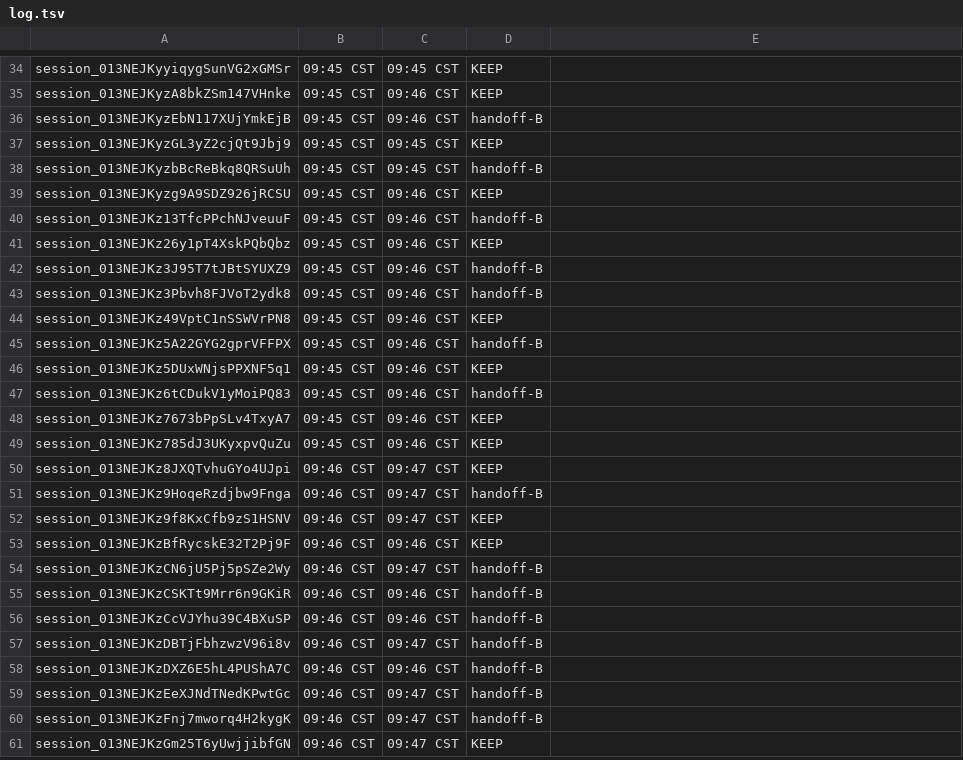
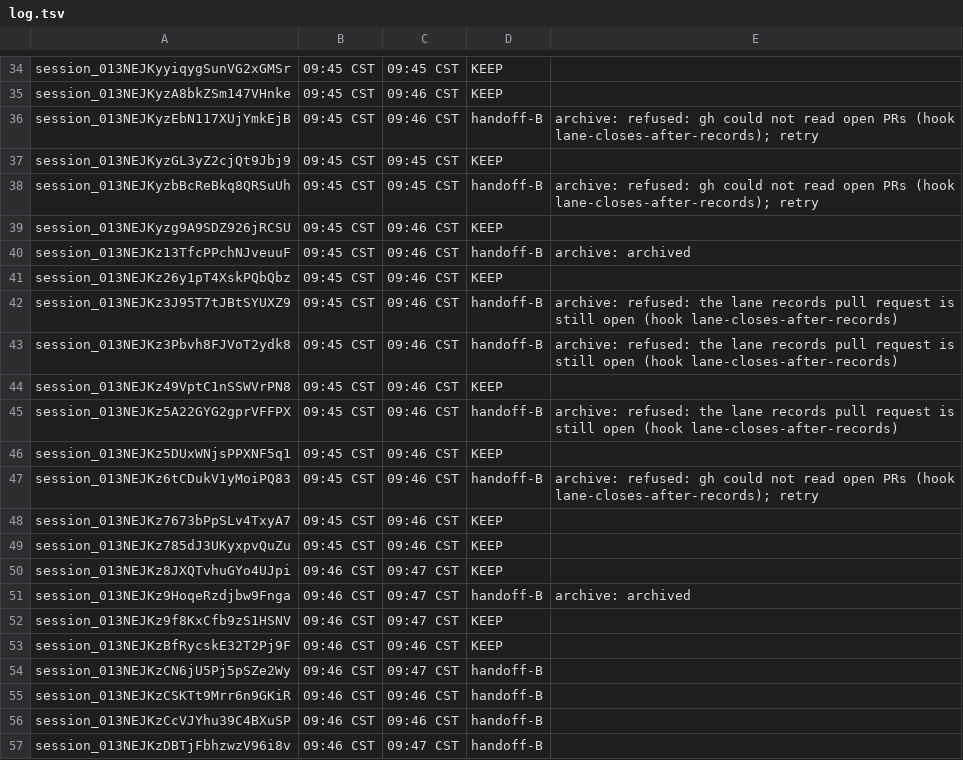
Before and after one commit to shivinate7/claude-settings, a TSV file: log.tsv, drawn as a sheet; only a part is shown, gaps mark what is left out; the shorter side is filled out with more unchanged rows; the diff covers the shown part only.

```diff
--- a/log.tsv
+++ b/log.tsv
@@ -35,14 +35,14 @@ session_013NEJKyyiqygSunVG2xGMSr	09:45 CST	09:45 CST	KEEP
 session_013NEJKyzA8bkZSm147VHnke	09:45 CST	09:46 CST	KEEP
-session_013NEJKyzEbN117XUjYmkEjB	09:45 CST	09:46 CST	handoff-B
+session_013NEJKyzEbN117XUjYmkEjB	09:45 CST	09:46 CST	handoff-B	archive: refused: gh could not read open PRs (hook lane-closes-after-records); retry
 session_013NEJKyzGL3yZ2cjQt9Jbj9	09:45 CST	09:45 CST	KEEP
-session_013NEJKyzbBcReBkq8QRSuUh	09:45 CST	09:45 CST	handoff-B
+session_013NEJKyzbBcReBkq8QRSuUh	09:45 CST	09:45 CST	handoff-B	archive: refused: gh could not read open PRs (hook lane-closes-after-records); retry
 session_013NEJKyzg9A9SDZ926jRCSU	09:45 CST	09:46 CST	KEEP
-session_013NEJKz13TfcPPchNJveuuF	09:45 CST	09:46 CST	handoff-B
+session_013NEJKz13TfcPPchNJveuuF	09:45 CST	09:46 CST	handoff-B	archive: archived
 session_013NEJKz26y1pT4XskPQbQbz	09:45 CST	09:46 CST	KEEP
-session_013NEJKz3J95T7tJBtSYUXZ9	09:45 CST	09:46 CST	handoff-B
-session_013NEJKz3Pbvh8FJVoT2ydk8	09:45 CST	09:46 CST	handoff-B
+session_013NEJKz3J95T7tJBtSYUXZ9	09:45 CST	09:46 CST	handoff-B	archive: refused: the lane records pull request is still open (hook lane-closes-after-records)
+session_013NEJKz3Pbvh8FJVoT2ydk8	09:45 CST	09:46 CST	handoff-B	archive: refused: the lane records pull request is still open (hook lane-closes-after-records)
 session_013NEJKz49VptC1nSSWVrPN8	09:45 CST	09:46 CST	KEEP
-session_013NEJKz5A22GYG2gprVFFPX	09:45 CST	09:46 CST	handoff-B
+session_013NEJKz5A22GYG2gprVFFPX	09:45 CST	09:46 CST	handoff-B	archive: refused: the lane records pull request is still open (hook lane-closes-after-records)
 session_013NEJKz5DUxWNjsPPXNF5q1	09:45 CST	09:46 CST	KEEP
-session_013NEJKz6tCDukV1yMoiPQ83	09:45 CST	09:46 CST	handoff-B
+session_013NEJKz6tCDukV1yMoiPQ83	09:45 CST	09:46 CST	handoff-B	archive: refused: gh could not read open PRs (hook lane-closes-after-records); retry
 session_013NEJKz7673bPpSLv4TxyA7	09:45 CST	09:46 CST	KEEP
@@ -50,3 +50,3 @@ session_013NEJKz785dJ3UKyxpvQuZu	09:45 CST	09:46 CST	KEEP
 session_013NEJKz8JXQTvhuGYo4UJpi	09:46 CST	09:47 CST	KEEP
-session_013NEJKz9HoqeRzdjbw9Fnga	09:46 CST	09:47 CST	handoff-B
+session_013NEJKz9HoqeRzdjbw9Fnga	09:46 CST	09:47 CST	handoff-B	archive: archived
 session_013NEJKz9f8KxCfb9zS1HSNV	09:46 CST	09:47 CST	KEEP
```
Also changed, not shown: 13 edited cells elsewhere in this file.
